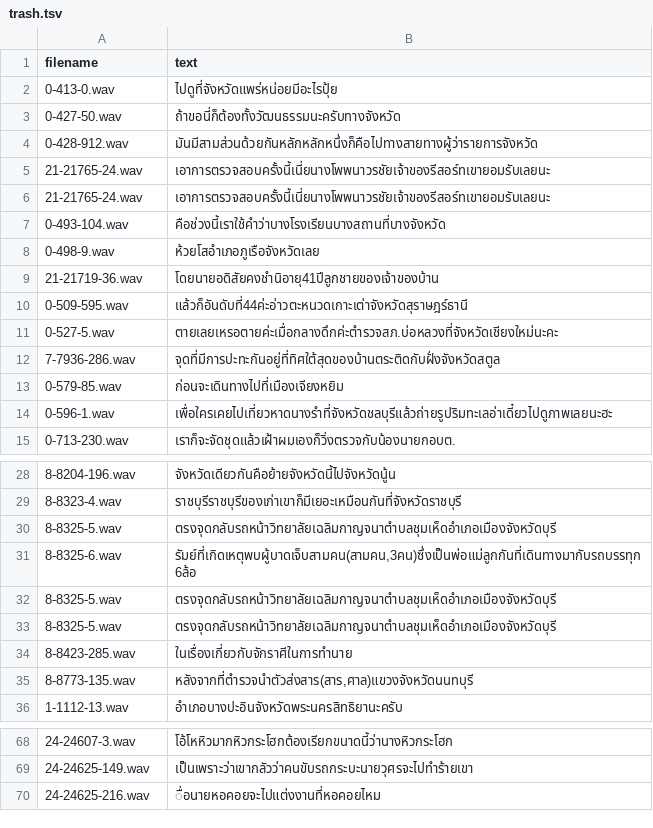
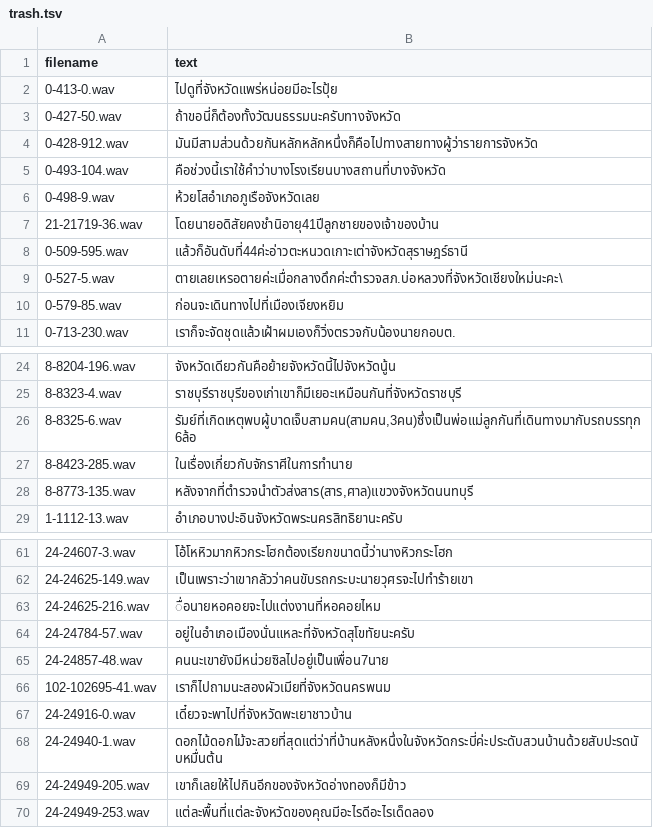
Before and after one commit to NattawutPhuddang/Annotation-metadata, a TSV file: backend/data/trash.tsv, drawn as a sheet; only a part is shown, gaps mark what is left out.

```diff
--- a/backend/data/trash.tsv
+++ b/backend/data/trash.tsv
@@ -4,4 +4,2 @@ filename	text
 0-428-912.wav	มันมีสามส่วนด้วยกันหลักหลักหนึ่งก็คือไปทางสายทางผู้ว่ารายการจังหวัด
-21-21765-24.wav	เอาการตรวจสอบครั้งนี้เนี่ยนางโพพนาวรชัยเจ้าของรีสอร์ทเขายอมรับเลยนะ
-21-21765-24.wav	เอาการตรวจสอบครั้งนี้เนี่ยนางโพพนาวรชัยเจ้าของรีสอร์ทเขายอมรับเลยนะ
 0-493-104.wav	คือช่วงนี้เราใช้คำว่าบางโรงเรียนบางสถานที่บางจังหวัด
@@ -10,6 +8,4 @@ filename	text
 0-509-595.wav	แล้วก็อันดับที่44ค่ะอ่าวตะหนวดเกาะเต่าจังหวัดสุราษฎร์ธานี
-0-527-5.wav	ตายเลยเหรอตายค่ะเมื่อกลางดึกค่ะตำรวจสภ.บ่อหลวงที่จังหวัดเชียงใหม่นะคะ
-7-7936-286.wav	จุดที่มีการปะทะกันอยู่ที่ทิศใต้สุดของบ้านตระติดกับฝั่งจังหวัดสตูล
+0-527-5.wav	ตายเลยเหรอตายค่ะเมื่อกลางดึกค่ะตำรวจสภ.บ่อหลวงที่จังหวัดเชียงใหม่นะคะ\
 0-579-85.wav	ก่อนจะเดินทางไปที่เมืองเจียงหยิม
-0-596-1.wav	เพื่อใครเคยไปเที่ยวหาดนางรำที่จังหวัดชลบุรีแล้วถ่ายรูปริมทะเลอ่าเดี๋ยวไปดูภาพเลยนะฮะ
 0-713-230.wav	เราก็จะจัดชุดแล้วเฝ้าผมเองก็วิ่งตรวจกับน้องนายกอบต.
@@ -29,6 +25,3 @@ filename	text
 8-8323-4.wav	ราชบุรีราชบุรีของเก่าเขาก็มีเยอะเหมือนกันที่จังหวัดราชบุรี
-8-8325-5.wav	ตรงจุดกลับรถหน้าวิทยาลัยเฉลิมกาญจนาตำบลชุมเห็ดอำเภอเมืองจังหวัดบุรี
 8-8325-6.wav	รัมย์ที่เกิดเหตุพบผู้บาดเจ็บสามคน(สามคน,3คน)ซึ่งเป็นพ่อแม่ลูกกันที่เดินทางมากับรถบรรทุก6ล้อ
-8-8325-5.wav	ตรงจุดกลับรถหน้าวิทยาลัยเฉลิมกาญจนาตำบลชุมเห็ดอำเภอเมืองจังหวัดบุรี
-8-8325-5.wav	ตรงจุดกลับรถหน้าวิทยาลัยเฉลิมกาญจนาตำบลชุมเห็ดอำเภอเมืองจังหวัดบุรี
 8-8423-285.wav	ในเรื่องเกี่ยวกับจักราศีในการทำนาย
@@ -70 +63,8 @@ filename	text
 24-24625-216.wav	ื่อนายหอคอยจะไปแต่งงานที่หอคอยไหม
+24-24784-57.wav	อยู่ในอำเภอเมืองนั่นแหละที่จังหวัดสุโขทัยนะครับ
+24-24857-48.wav	คนนะเขายังมีหน่วยซิลไปอยู่เป็นเพื่อน7นาย
+102-102695-41.wav	เราก็ไปถามนะสองผัวเมียที่จังหวัดนครพนม
+24-24916-0.wav	เดี๋ยวจะพาไปที่จังหวัดพะเยาชาวบ้าน
+24-24940-1.wav	ดอกไม้ดอกไม้จะสวยที่สุดแต่ว่าที่บ้านหลังหนึ่งในจังหวัดกระบี่ค่ะประดับสวนบ้านด้วยสับปะรดนับหมื่นต้น
+24-24949-205.wav	เขาก็เลยให้ไปกินอีกของจังหวัดอ่างทองก็มีข้าว
+24-24949-253.wav	แต่ละพื้นที่แต่ละจังหวัดของคุณมีอะไรดีอะไรเด็ดลอง
```
Also changed, not shown: backend/data/ListOfChange.tsv, 7 other files.
